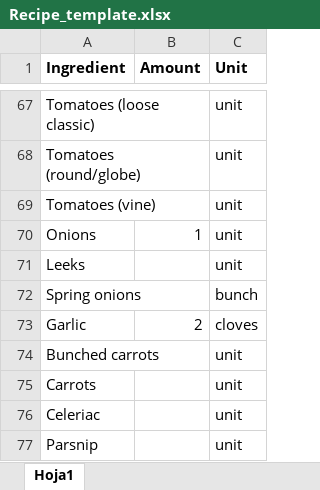
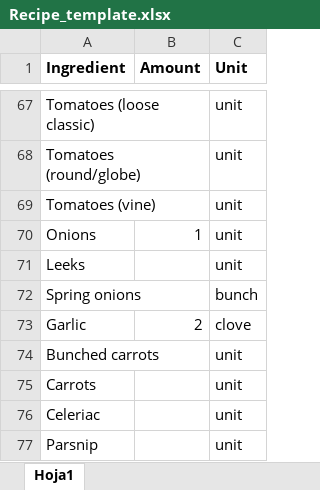
Before and after one commit to PaulaBarco/DELI_Calculator, an Excel workbook: data/interim/Recipe_template.xlsx, sheet Hoja1, drawn as a sheet; only a part is shown, gaps mark what is left out; values as stored, in another font and other column widths than the file's, no borders; the diff names each change by its address in the sheet, - before the commit and + after, or states it on an @@ line.

```diff
--- a/data/interim/Recipe_template.xlsx (sheet Hoja1)
+++ b/data/interim/Recipe_template.xlsx (sheet Hoja1)
-C73 (Unit): cloves
+C73 (Unit): clove
```
Also changed, not shown: data/interim/Fooditem_PooreNemecek.xlsx, 5 other files.
